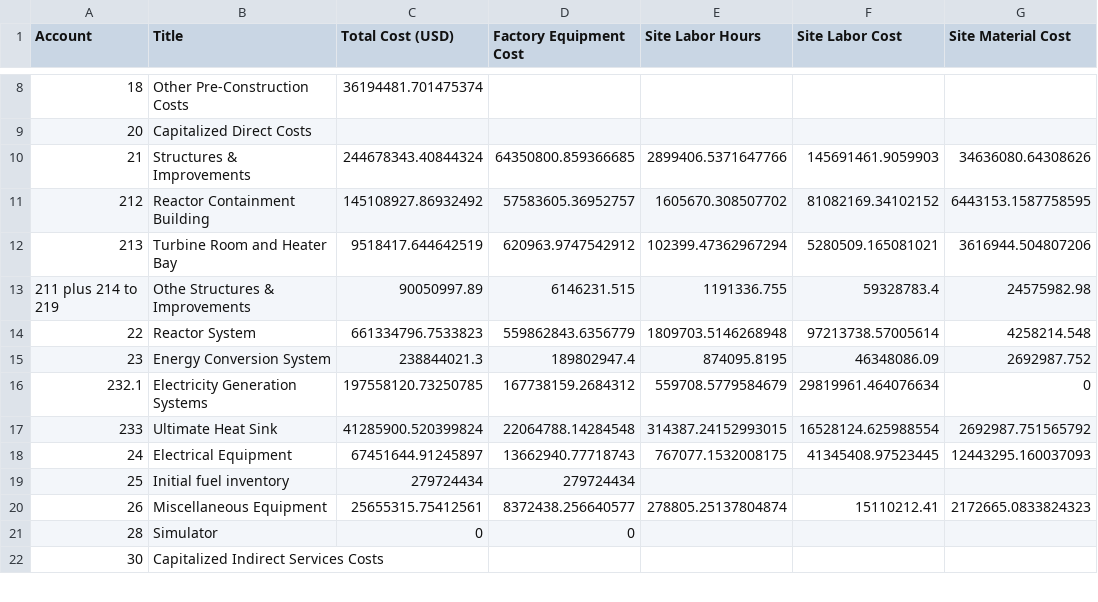
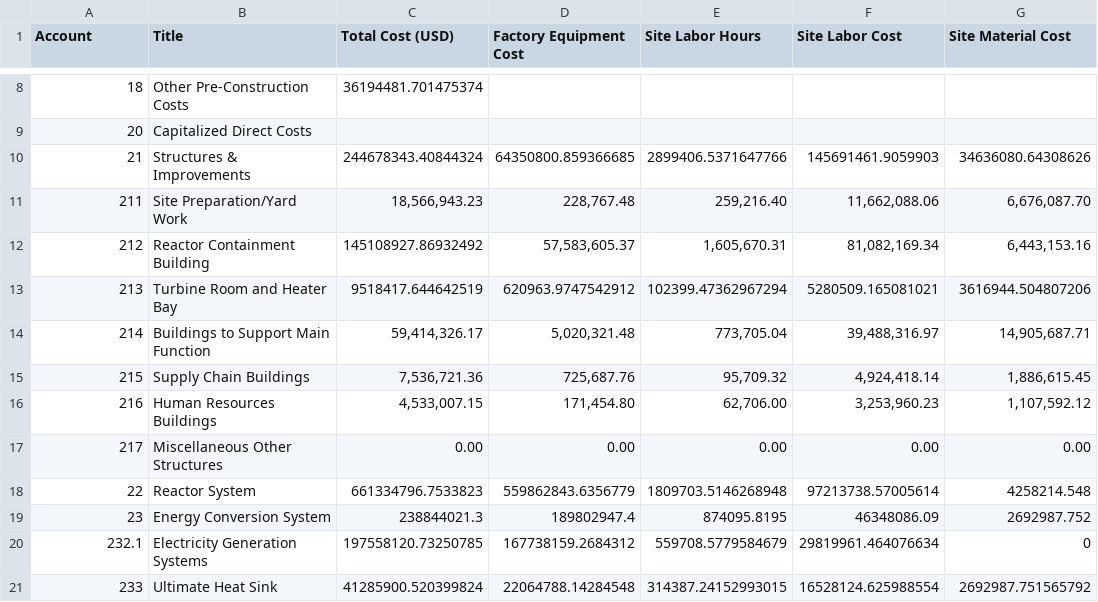
Before and after one commit to accert-dev/ACCERT, a CSV file: src/crf/data/SFR_baseline.csv, drawn as a sheet; only a part is shown, gaps mark what is left out; the shorter side is filled out with more unchanged rows.

```diff
--- a/src/crf/data/SFR_baseline.csv
+++ b/src/crf/data/SFR_baseline.csv
@@ -10,5 +10,9 @@ Account,Title,Total Cost (USD),Factory Equipment Cost,Site Labor Hours,Site Labo
 21,Structures & Improvements,244678343.40844324,64350800.859366685,2899406.5371647766,145691461.9059903,34636080.64308626
-212,Reactor Containment Building,145108927.86932492,57583605.36952757,1605670.308507702,81082169.34102152,6443153.1587758595
+211,Site Preparation/Yard Work,"18,566,943.23","228,767.48","259,216.40","11,662,088.06","6,676,087.70"
+212,Reactor Containment Building,145108927.86932492,"57,583,605.37","1,605,670.31","81,082,169.34","6,443,153.16"
 213,Turbine Room and Heater Bay,9518417.644642519,620963.9747542912,102399.47362967294,5280509.165081021,3616944.504807206
-211 plus 214 to 219,Othe Structures & Improvements,90050997.89,6146231.515,1191336.755,59328783.4,24575982.98
+214,Buildings to Support Main Function ,"59,414,326.17","5,020,321.48","773,705.04","39,488,316.97","14,905,687.71"
+215,Supply Chain Buildings,"7,536,721.36","725,687.76","95,709.32","4,924,418.14","1,886,615.45"
+216,Human Resources Buildings,"4,533,007.15","171,454.80","62,706.00","3,253,960.23","1,107,592.12"
+217,Miscellaneous Other Structures,0.00,0.00,0.00,0.00,0.00
 22,Reactor System,661334796.7533823,559862843.6356779,1809703.5146268948,97213738.57005614,4258214.548
```
Also changed, not shown: src/crf/data/AP1000_baseline.csv, src/crf/data/HTGR_baseline.csv, 12 other files.
